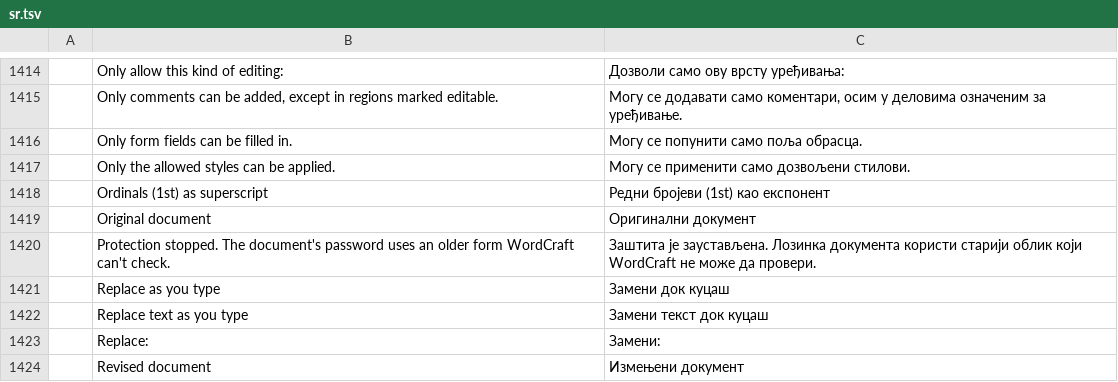
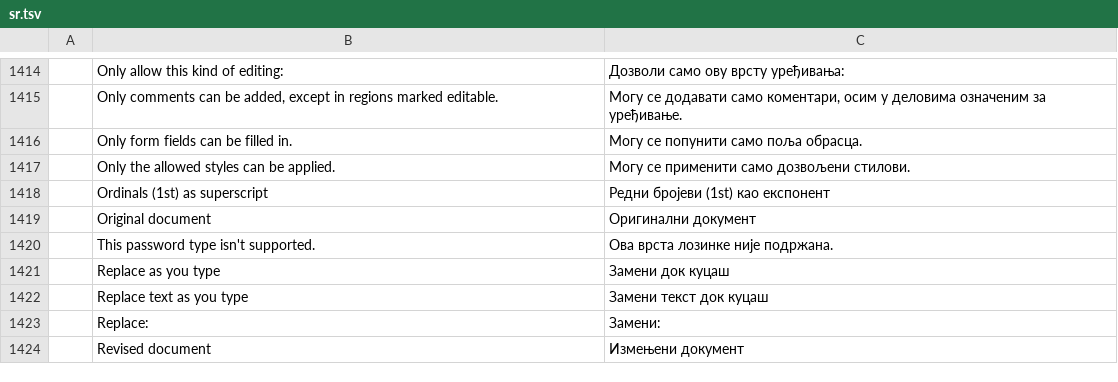
Before and after one commit to cobaltblueocean/storytold-wordcraft, a TSV file: crates/ui-egui/src/i18n/sr.tsv, drawn as a sheet; only a part is shown, gaps mark what is left out; removed rows and columns are numbered as before the commit, all else as after; the diff names each change by its address in the sheet, - before the commit and + after, or states it on an @@ line.

```diff
--- a/crates/ui-egui/src/i18n/sr.tsv
+++ b/crates/ui-egui/src/i18n/sr.tsv
-row 1420:  | Protection stopped. The document's password uses an older form WordCraft can't check. | Заштита је заустављена. Лозинка документа користи старији облик који WordCraft не може да провери.
+row 1420:  | This password type isn't supported. | Ова врста лозинке није подржана.
```
Also changed, not shown: crates/ui-egui/src/i18n/es.tsv, crates/ui-egui/src/i18n/et.tsv, 14 other files.
